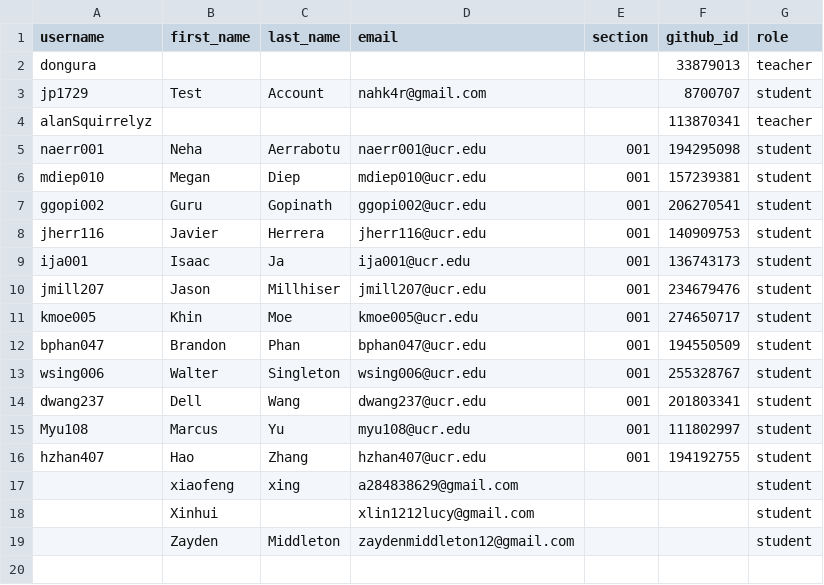
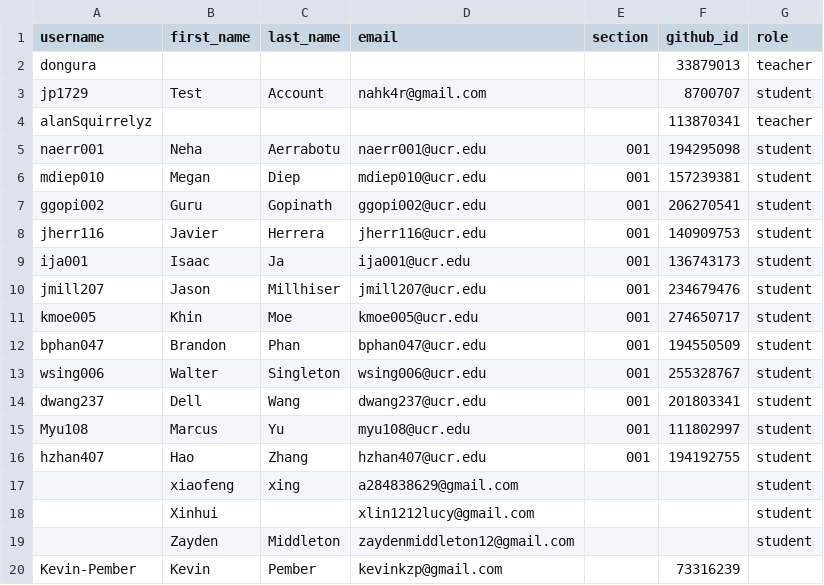
Before and after one commit to UCR-CS152/classroom50, a CSV file: cs152/roster.csv, drawn as a sheet.

Commit message:
[Classroom 50] Add student: cs152/Kevin-Pember

```diff
--- a/cs152/roster.csv
+++ b/cs152/roster.csv
@@ -19 +19,2 @@ hzhan407,Hao,Zhang,hzhan407@ucr.edu,001,194192755,student
 ,Zayden,Middleton,zaydenmiddleton12@gmail.com,,,student
+Kevin-Pember,Kevin,Pember,kevinkzp@gmail.com,,73316239,
```
